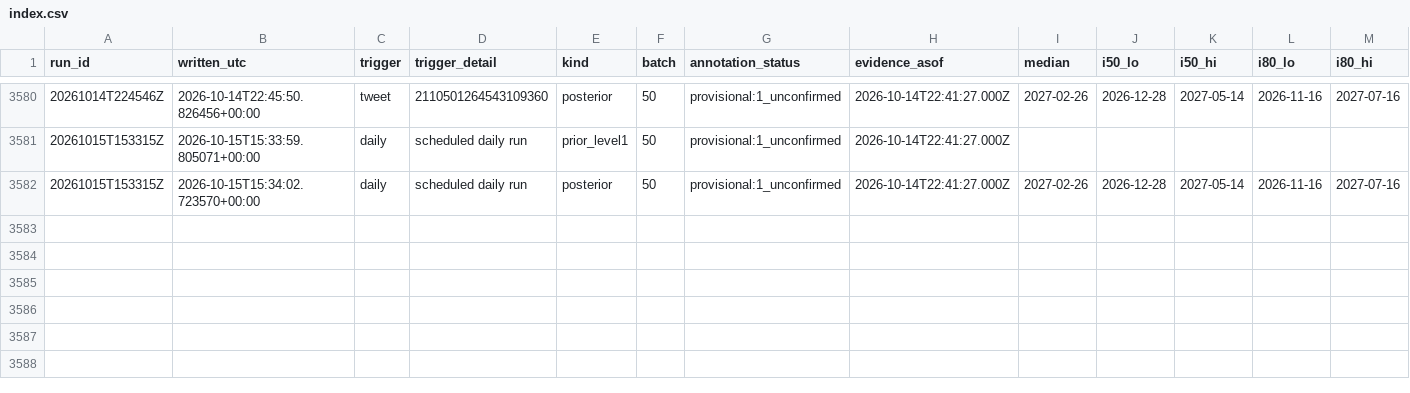
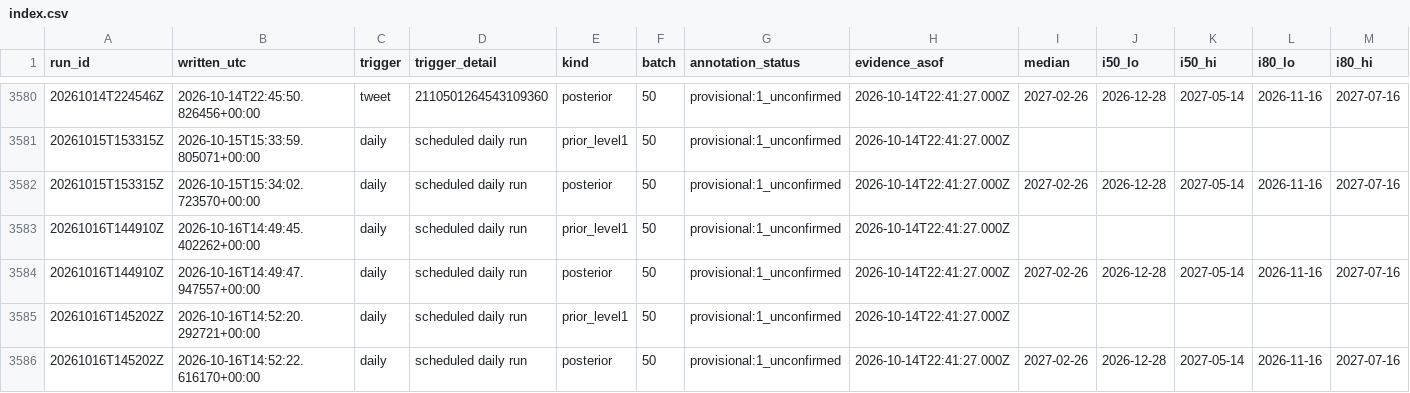
Before and after one commit to geanodong-bcrs/hxh-forecast, a CSV file: data/forecasts/index.csv, drawn as a sheet; only a part is shown, gaps mark what is left out; rows hold the shown columns only; the diff names each change by its address in the sheet, - before the commit and + after, or states it on an @@ line.

```diff
--- a/data/forecasts/index.csv
+++ b/data/forecasts/index.csv
+row 3583: 20261016T144910Z | 2026-10-16T14:49:45.402262+00:00 | daily | scheduled daily run | prior_level1 | 50 | provisional:1_unconfirmed | 2026-10-14T22:41:27.000Z
+row 3584: 20261016T144910Z | 2026-10-16T14:49:47.947557+00:00 | daily | scheduled daily run | posterior | 50 | provisional:1_unconfirmed | 2026-10-14T22:41:27.000Z | 2027-02-26 | 2026-12-28 | 2027-05-14 | 2026-11-16 | 2027-07-16
+row 3585: 20261016T145202Z | 2026-10-16T14:52:20.292721+00:00 | daily | scheduled daily run | prior_level1 | 50 | provisional:1_unconfirmed | 2026-10-14T22:41:27.000Z
+row 3586: 20261016T145202Z | 2026-10-16T14:52:22.616170+00:00 | daily | scheduled daily run | posterior | 50 | provisional:1_unconfirmed | 2026-10-14T22:41:27.000Z | 2027-02-26 | 2026-12-28 | 2027-05-14 | 2026-11-16 | 2027-07-16
```
Also changed, not shown: data/automation/poll_log.csv, 17 other files.
